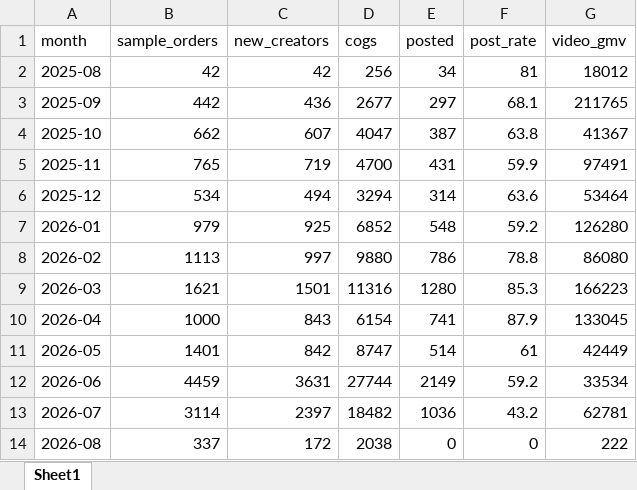
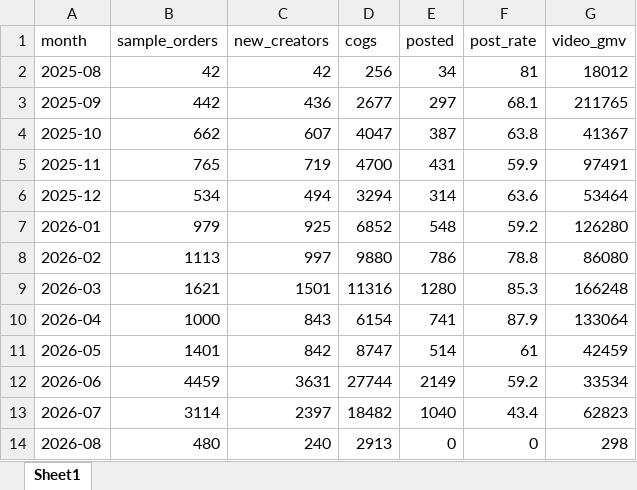
Before and after one commit to aviralgarg-commits/vahdam-sampling-dashboard, an Excel workbook: monthly_sample_report.xlsx, sheet Sheet1, drawn as a sheet; values as stored, in another font and other column widths than the file's, no borders; the diff names each change by its address in the sheet, - before the commit and + after, or states it on an @@ line.

```diff
--- a/monthly_sample_report.xlsx (sheet Sheet1)
+++ b/monthly_sample_report.xlsx (sheet Sheet1)
-G9 (video_gmv): 166223
+G9 (video_gmv): 166248
-G10 (video_gmv): 133045
+G10 (video_gmv): 133064
-G11 (video_gmv): 42449
+G11 (video_gmv): 42459
-E13 (posted): 1036
+E13 (posted): 1040
-F13 (post_rate): 43.2
+F13 (post_rate): 43.4
-G13 (video_gmv): 62781
+G13 (video_gmv): 62823
-B14 (sample_orders): 337
+B14 (sample_orders): 480
-C14 (new_creators): 172
+C14 (new_creators): 240
-D14 (cogs): 2038
+D14 (cogs): 2913
-G14 (video_gmv): 222
+G14 (video_gmv): 298
```
Also changed, not shown: chase_list.xlsx, creator_monthly_video_gmv.xlsx, 5 other files.
